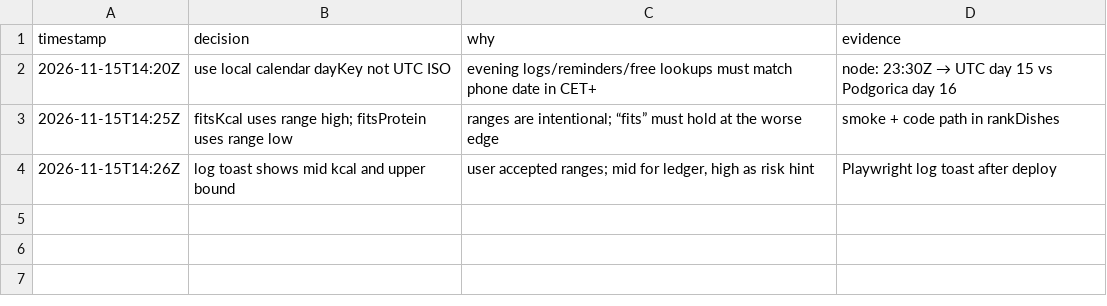
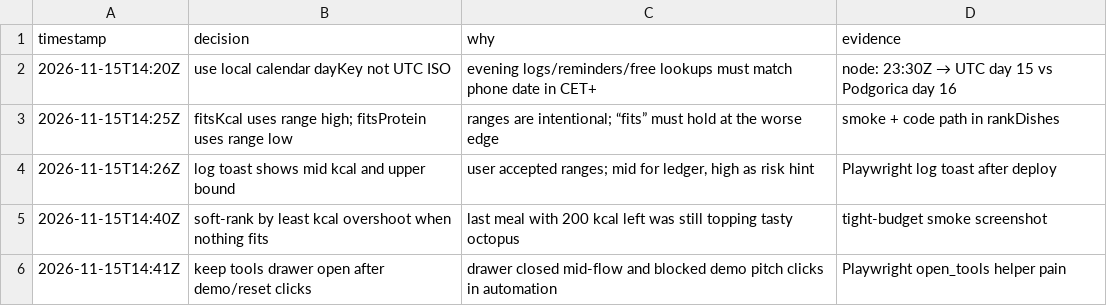
Before and after one commit to williamswu1987-cmd/-williamswu1987-cmd.github.io, a TSV file: decisions.tsv, drawn as a sheet; the diff names each change by its address in the sheet, - before the commit and + after, or states it on an @@ line.

```diff
--- a/decisions.tsv
+++ b/decisions.tsv
+row 5: 2026-11-15T14:40Z | soft-rank by least kcal overshoot when nothing fits | last meal with 200 kcal left was still topping tasty octopus | tight-budget smoke screenshot
+row 6: 2026-11-15T14:41Z | keep tools drawer open after demo/reset clicks | drawer closed mid-flow and blocked demo pitch clicks in automation | Playwright open_tools helper pain
```
Also changed, not shown: 3 other files.
